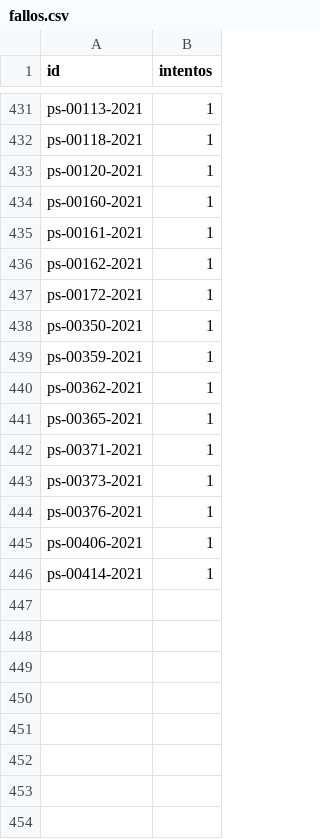
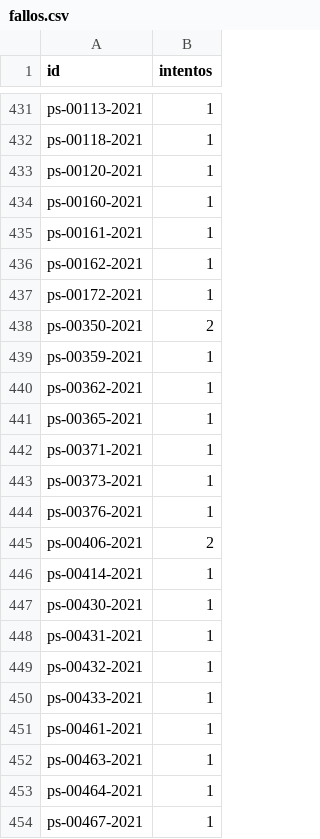
Before and after one commit to landres-gespro/aepd-tracker, a CSV file: data/history/fallos.csv, drawn as a sheet; only a part is shown, gaps mark what is left out.

```diff
--- a/data/history/fallos.csv
+++ b/data/history/fallos.csv
@@ -437,3 +437,3 @@ ps-00162-2021,1
 ps-00172-2021,1
-ps-00350-2021,1
+ps-00350-2021,2
 ps-00359-2021,1
@@ -444,3 +444,11 @@ ps-00373-2021,1
 ps-00376-2021,1
-ps-00406-2021,1
+ps-00406-2021,2
 ps-00414-2021,1
+ps-00430-2021,1
+ps-00431-2021,1
+ps-00432-2021,1
+ps-00433-2021,1
+ps-00461-2021,1
+ps-00463-2021,1
+ps-00464-2021,1
+ps-00467-2021,1
```
Also changed, not shown: 1 other file.
